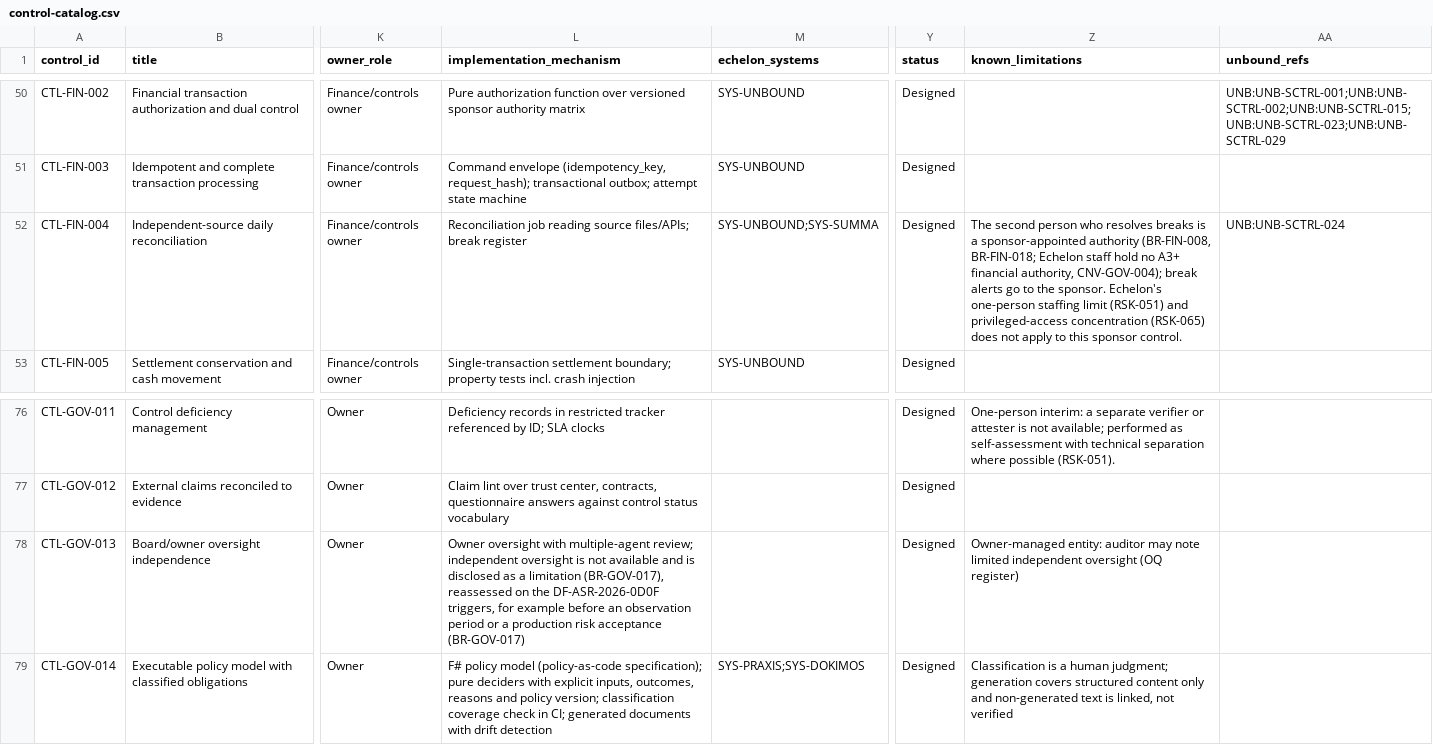
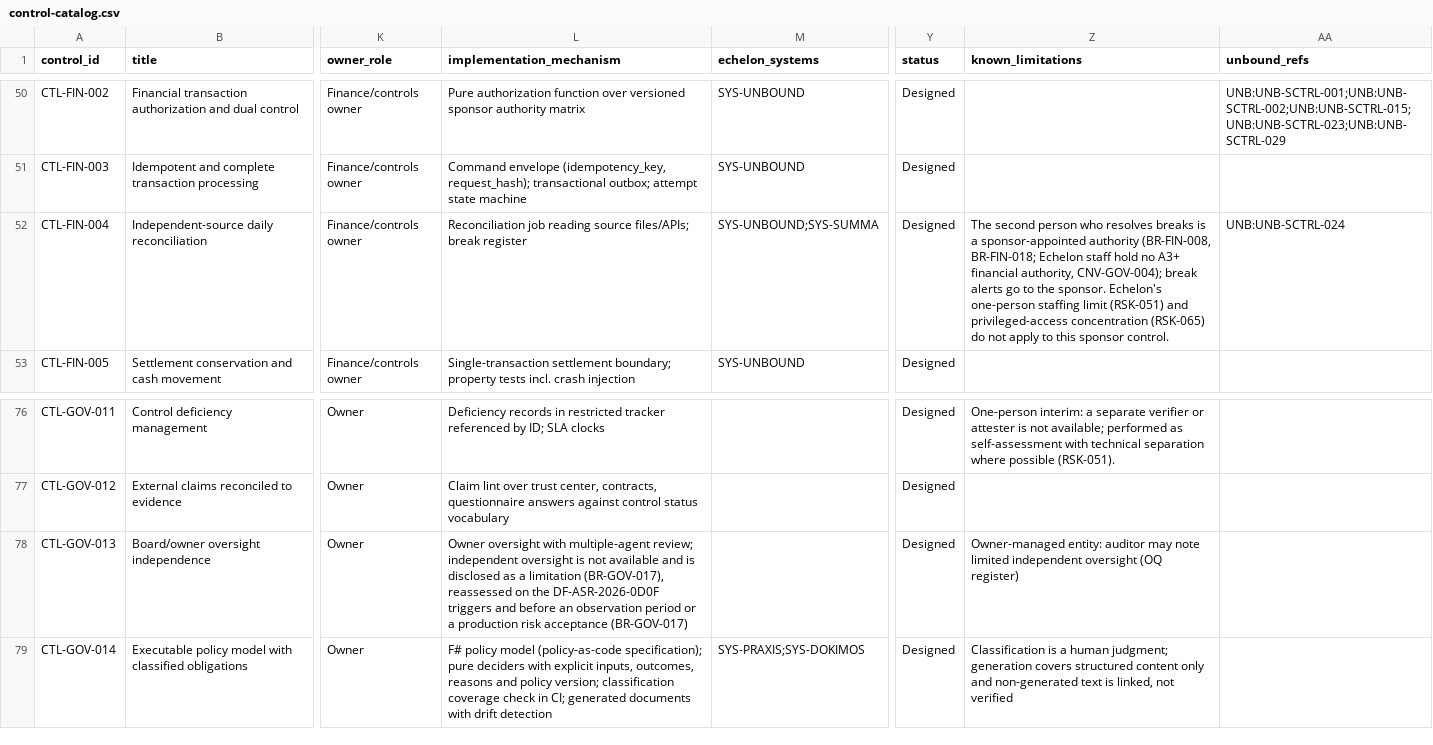
Before and after one commit to kemiller2002/echelon-assurance, a CSV file: controls/control-catalog.csv, drawn as a sheet; only a part is shown, gaps mark what is left out; the diff names each change by its address in the sheet, - before the commit and + after, or states it on an @@ line.

```diff
--- a/controls/control-catalog.csv
+++ b/controls/control-catalog.csv
-Z52 (known_limitations): …concentration (RSK-065) does not apply…
+Z52 (known_limitations): …concentration (RSK-065) do not apply…
-L78 (implementation_mechanism): …the DF-ASR-2026-0D0F triggers, for example before an…
+L78 (implementation_mechanism): …the DF-ASR-2026-0D0F triggers and before an…
```
Also changed, not shown: registers/question-dispositions.csv, 1 other file.
